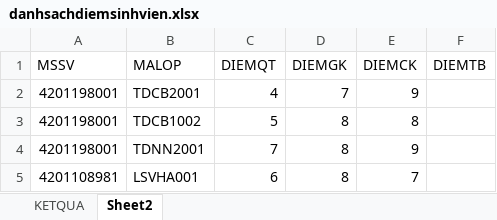
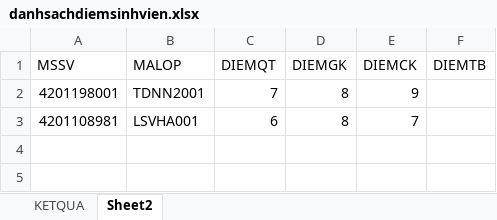
Before and after one commit to caocon912/MFC_QuanLyDiemSinhVien, an Excel workbook: danhsachdiemsinhvien.xlsx, sheet Sheet2, drawn as a sheet; values as stored, in another font and other column widths than the file's, no borders; table styles not drawn; the diff names each change by its address in the sheet, - before the commit and + after, or states it on an @@ line.

```diff
--- a/danhsachdiemsinhvien.xlsx (sheet Sheet2)
+++ b/danhsachdiemsinhvien.xlsx (sheet Sheet2)
-row 2: 4201198001 | TDCB2001 | 4 | 7 | 9
-row 3: 4201198001 | TDCB1002 | 5 | 8 | 8
```
Also changed, not shown: 28 other files.
